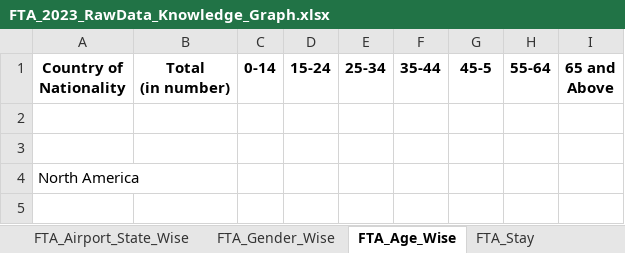
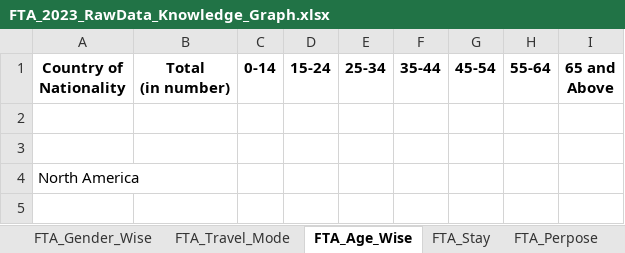
Before and after one commit to somabrataroy2025/FTA_2023_Knowledge, an Excel workbook: data/FTA_2023_RawData_Knowledge_Graph.xlsx, sheet FTA_Age_Wise, drawn as a sheet; only a part is shown; values as stored, in another font and other column widths than the file's, no borders; the diff names each change by its address in the sheet, - before the commit and + after, or states it on an @@ line.

```diff
--- a/data/FTA_2023_RawData_Knowledge_Graph.xlsx (sheet FTA_Age_Wise)
+++ b/data/FTA_2023_RawData_Knowledge_Graph.xlsx (sheet FTA_Age_Wise)
-G1: 45-5
+G1: 45-54
```
Also changed, not shown: sheet FTA_Travel_Mode, sheet FTA_Airport_State_Wise, sheet FTA_Count, other sheet tabs, 7 other files.
